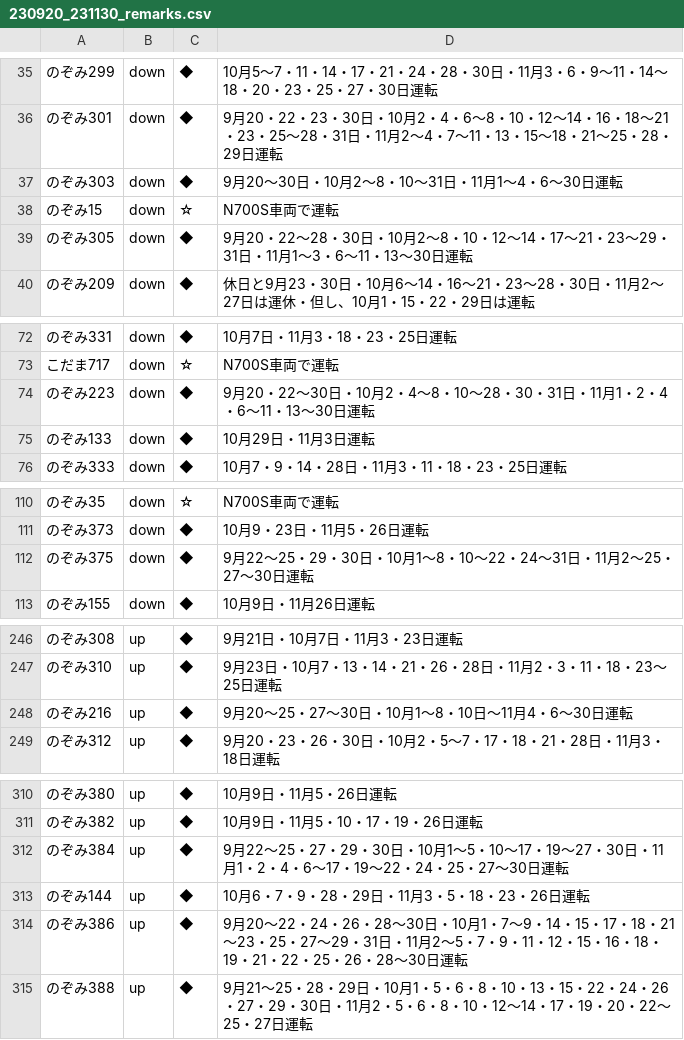
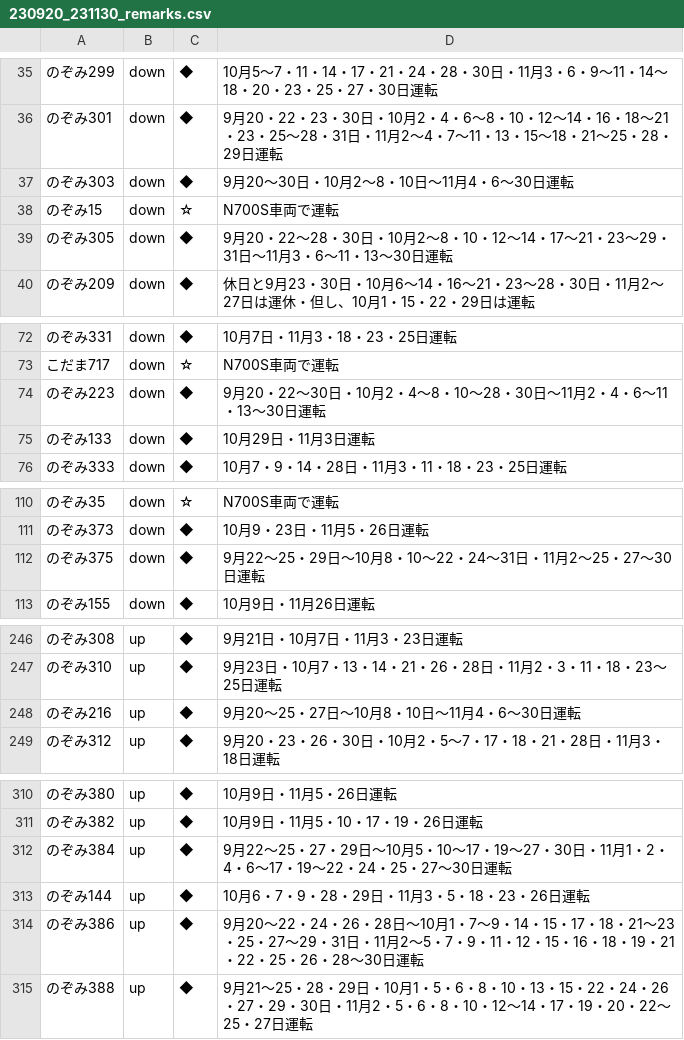
Before and after one commit to togashigg/shinkansen-simulator, a CSV file: shinkansen_simulator/timetable/remarks/230920_231130_remarks.csv, drawn as a sheet; only a part is shown, gaps mark what is left out; the diff covers the shown part only.

```diff
--- a/shinkansen_simulator/timetable/remarks/230920_231130_remarks.csv
+++ b/shinkansen_simulator/timetable/remarks/230920_231130_remarks.csv
@@ -36,5 +36,5 @@
 のぞみ301,down,◆,9月20・22・23・30日・10月2・4・6～8・10・12～14・16・18～21・23・25～28・31日・11月2～4・7～11・13・15～18・21～25・28・29日運転
-のぞみ303,down,◆,9月20～30日・10月2～8・10～31日・11月1～4・6～30日運転
+のぞみ303,down,◆,9月20～30日・10月2～8・10日～11月4・6～30日運転
 のぞみ15,down,☆,N700S車両で運転
-のぞみ305,down,◆,9月20・22～28・30日・10月2～8・10・12～14・17～21・23～29・31日・11月1～3・6～11・13～30日運転
+のぞみ305,down,◆,9月20・22～28・30日・10月2～8・10・12～14・17～21・23～29・31日～11月3・6～11・13～30日運転
 のぞみ209,down,◆,休日と9月23・30日・10月6～14・16～21・23～28・30日・11月2～27日は運休・但し、10月1・15・22・29日は運転
@@ -73,3 +73,3 @@
 こだま717,down,☆,N700S車両で運転
-のぞみ223,down,◆,9月20・22～30日・10月2・4～8・10～28・30・31日・11月1・2・4・6～11・13～30日運転
+のぞみ223,down,◆,9月20・22～30日・10月2・4～8・10～28・30日～11月2・4・6～11・13～30日運転
 のぞみ133,down,◆,10月29日・11月3日運転
@@ -111,3 +111,3 @@
 のぞみ373,down,◆,10月9・23日・11月5・26日運転
-のぞみ375,down,◆,9月22～25・29・30日・10月1～8・10～22・24～31日・11月2～25・27～30日運転
+のぞみ375,down,◆,9月22～25・29日～10月8・10～22・24～31日・11月2～25・27～30日運転
 のぞみ155,down,◆,10月9日・11月26日運転
@@ -247,3 +247,3 @@
 のぞみ310,up,◆,9月23日・10月7・13・14・21・26・28日・11月2・3・11・18・23～25日運転
-のぞみ216,up,◆,9月20～25・27～30日・10月1～8・10日～11月4・6～30日運転
+のぞみ216,up,◆,9月20～25・27日～10月8・10日～11月4・6～30日運転
 のぞみ312,up,◆,9月20・23・26・30日・10月2・5～7・17・18・21・28日・11月3・18日運転
@@ -311,5 +311,5 @@
 のぞみ382,up,◆,10月9日・11月5・10・17・19・26日運転
-のぞみ384,up,◆,9月22～25・27・29・30日・10月1～5・10～17・19～27・30日・11月1・2・4・6～17・19～22・24・25・27～30日運転
+のぞみ384,up,◆,9月22～25・27・29日～10月5・10～17・19～27・30日・11月1・2・4・6～17・19～22・24・25・27～30日運転
 のぞみ144,up,◆,10月6・7・9・28・29日・11月3・5・18・23・26日運転
-のぞみ386,up,◆,9月20～22・24・26・28～30日・10月1・7～9・14・15・17・18・21～23・25・27～29・31日・11月2～5・7・9・11・12・15・16・18・19・21・22・25・26・28～30日運転
+のぞみ386,up,◆,9月20～22・24・26・28日～10月1・7～9・14・15・17・18・21～23・25・27～29・31日・11月2～5・7・9・11・12・15・16・18・19・21・22・25・26・28～30日運転
 のぞみ388,up,◆,9月21～25・28・29日・10月1・5・6・8・10・13・15・22・24・26・27・29・30日・11月2・5・6・8・10・12～14・17・19・20・22～25・27日運転
```
Also changed, not shown: 16 edited cells elsewhere in this file, 1 other file.
